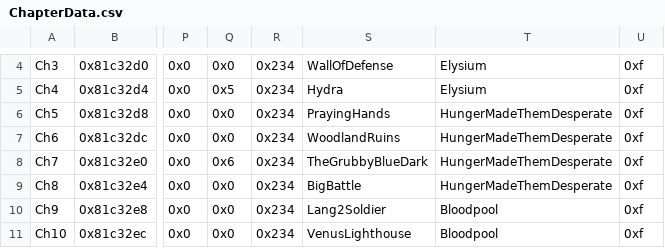
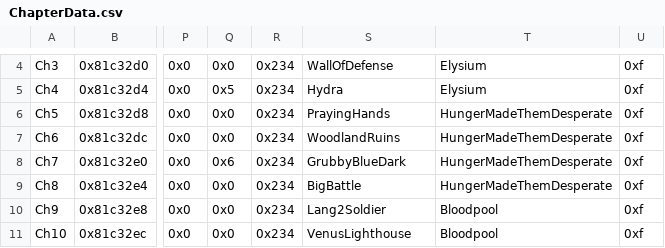
Before and after one commit to Peer56/CommunityBlitz5, a CSV file: Tables/NightmareModules/ChapterData/ChapterData.csv, drawn as a sheet; only a part is shown, gaps mark what is left out; the diff names each change by its address in the sheet, - before the commit and + after, or states it on an @@ line.

```diff
--- a/Tables/NightmareModules/ChapterData/ChapterData.csv
+++ b/Tables/NightmareModules/ChapterData/ChapterData.csv
-S8: TheGrubbyBlueDark
+S8: GrubbyBlueDark
```
Also changed, not shown: Tables/NightmareModules/CharactersClasses/CharacterTable.csv, 5 other files.
